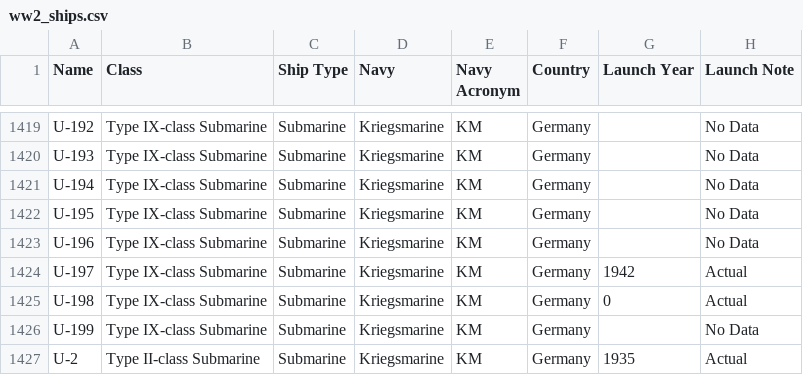
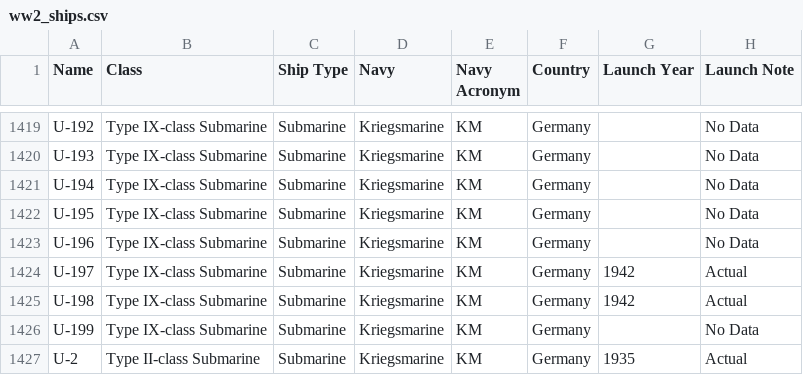
Before and after one commit to NeilSambo9236/WW2-Ships-Cleaner, a CSV file: output/ww2_ships.csv, drawn as a sheet; only a part is shown, gaps mark what is left out.

Commit message:
Cleaned csv

```diff
--- a/output/ww2_ships.csv
+++ b/output/ww2_ships.csv
@@ -1424,3 +1424,3 @@ U-196,Type IX-class Submarine,Submarine,Kriegsmarine,KM,Germany,,No Data
 U-197,Type IX-class Submarine,Submarine,Kriegsmarine,KM,Germany,1942,Actual
-U-198,Type IX-class Submarine,Submarine,Kriegsmarine,KM,Germany,0,Actual
+U-198,Type IX-class Submarine,Submarine,Kriegsmarine,KM,Germany,1942,Actual
 U-199,Type IX-class Submarine,Submarine,Kriegsmarine,KM,Germany,,No Data
```
